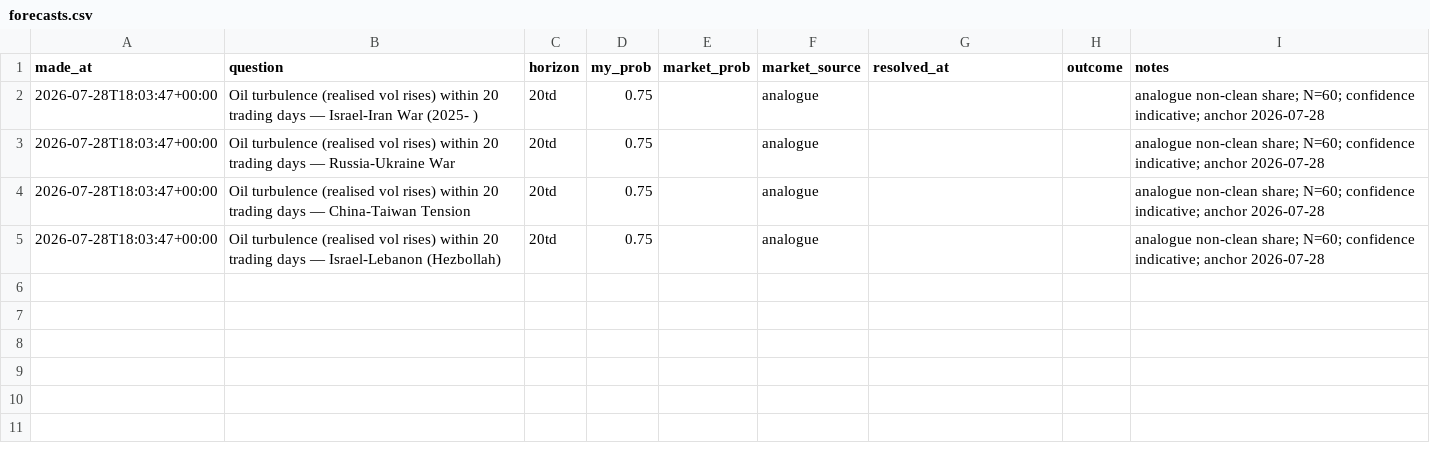
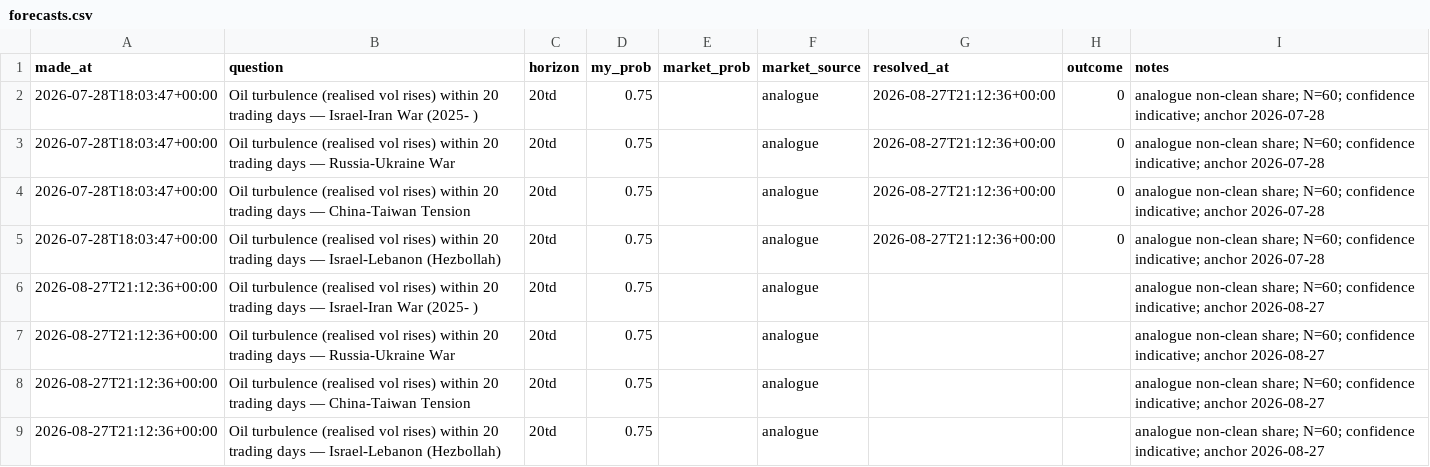
Before and after one commit to josephdelany/ripple-engine, a CSV file: data/state/forecasts.csv, drawn as a sheet.

Commit message:
chore(track): daily state 2026-08-27T21:12Z

```diff
--- a/data/state/forecasts.csv
+++ b/data/state/forecasts.csv
@@ -1,5 +1,9 @@
 made_at,question,horizon,my_prob,market_prob,market_source,resolved_at,outcome,notes
-2026-07-28T18:03:47+00:00,Oil turbulence (realised vol rises) within 20 trading days — Israel-Iran War (2025- ),20td,0.75,,analogue,,,analogue non-clean share; N=60; confidence indicative; anchor 2026-07-28
-2026-07-28T18:03:47+00:00,Oil turbulence (realised vol rises) within 20 trading days — Russia-Ukraine War,20td,0.75,,analogue,,,analogue non-clean share; N=60; confidence indicative; anchor 2026-07-28
-2026-07-28T18:03:47+00:00,Oil turbulence (realised vol rises) within 20 trading days — China-Taiwan Tension,20td,0.75,,analogue,,,analogue non-clean share; N=60; confidence indicative; anchor 2026-07-28
-2026-07-28T18:03:47+00:00,Oil turbulence (realised vol rises) within 20 trading days — Israel-Lebanon (Hezbollah),20td,0.75,,analogue,,,analogue non-clean share; N=60; confidence indicative; anchor 2026-07-28
+2026-07-28T18:03:47+00:00,Oil turbulence (realised vol rises) within 20 trading days — Israel-Iran War (2025- ),20td,0.75,,analogue,2026-08-27T21:12:36+00:00,0,analogue non-clean share; N=60; confidence indicative; anchor 2026-07-28
+2026-07-28T18:03:47+00:00,Oil turbulence (realised vol rises) within 20 trading days — Russia-Ukraine War,20td,0.75,,analogue,2026-08-27T21:12:36+00:00,0,analogue non-clean share; N=60; confidence indicative; anchor 2026-07-28
+2026-07-28T18:03:47+00:00,Oil turbulence (realised vol rises) within 20 trading days — China-Taiwan Tension,20td,0.75,,analogue,2026-08-27T21:12:36+00:00,0,analogue non-clean share; N=60; confidence indicative; anchor 2026-07-28
+2026-07-28T18:03:47+00:00,Oil turbulence (realised vol rises) within 20 trading days — Israel-Lebanon (Hezbollah),20td,0.75,,analogue,2026-08-27T21:12:36+00:00,0,analogue non-clean share; N=60; confidence indicative; anchor 2026-07-28
+2026-08-27T21:12:36+00:00,Oil turbulence (realised vol rises) within 20 trading days — Israel-Iran War (2025- ),20td,0.75,,analogue,,,analogue non-clean share; N=60; confidence indicative; anchor 2026-08-27
+2026-08-27T21:12:36+00:00,Oil turbulence (realised vol rises) within 20 trading days — Russia-Ukraine War,20td,0.75,,analogue,,,analogue non-clean share; N=60; confidence indicative; anchor 2026-08-27
+2026-08-27T21:12:36+00:00,Oil turbulence (realised vol rises) within 20 trading days — China-Taiwan Tension,20td,0.75,,analogue,,,analogue non-clean share; N=60; confidence indicative; anchor 2026-08-27
+2026-08-27T21:12:36+00:00,Oil turbulence (realised vol rises) within 20 trading days — Israel-Lebanon (Hezbollah),20td,0.75,,analogue,,,analogue non-clean share; N=60; confidence indicative; anchor 2026-08-27
```
Also changed, not shown: 3 other files.
